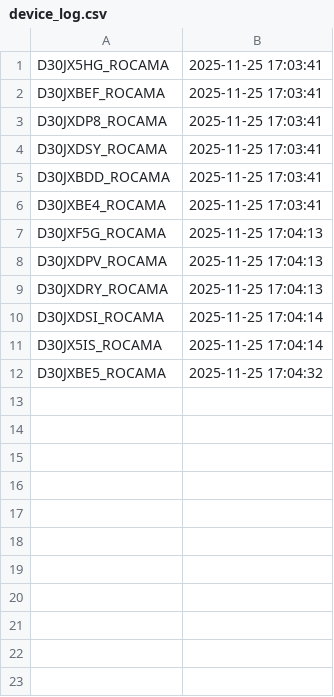
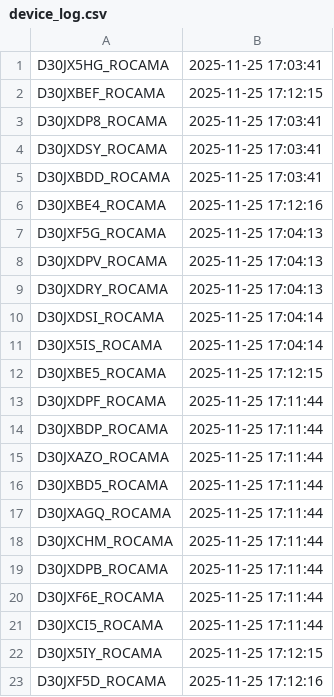
Before and after one commit to gganada/Huenit_update_repo, a CSV file: logs/device_log.csv, drawn as a sheet.

Commit message:
🎯 K210 펌웨어 업데이트 완료 - 총 22개 장치 로그 업데이트

```diff
--- a/logs/device_log.csv
+++ b/logs/device_log.csv
@@ -1,3 +1,3 @@
 D30JX5HG_ROCAMA,2025-11-25 17:03:41
-D30JXBEF_ROCAMA,2025-11-25 17:03:41
+D30JXBEF_ROCAMA,2025-11-25 17:12:15
 D30JXDP8_ROCAMA,2025-11-25 17:03:41
@@ -5,3 +5,3 @@ D30JXDSY_ROCAMA,2025-11-25 17:03:41
 D30JXBDD_ROCAMA,2025-11-25 17:03:41
-D30JXBE4_ROCAMA,2025-11-25 17:03:41
+D30JXBE4_ROCAMA,2025-11-25 17:12:16
 D30JXF5G_ROCAMA,2025-11-25 17:04:13
@@ -11,2 +11,13 @@ D30JXDSI_ROCAMA,2025-11-25 17:04:14
 D30JX5IS_ROCAMA,2025-11-25 17:04:14
-D30JXBE5_ROCAMA,2025-11-25 17:04:32
+D30JXBE5_ROCAMA,2025-11-25 17:12:15
+D30JXDPF_ROCAMA,2025-11-25 17:11:44
+D30JXBDP_ROCAMA,2025-11-25 17:11:44
+D30JXAZO_ROCAMA,2025-11-25 17:11:44
+D30JXBD5_ROCAMA,2025-11-25 17:11:44
+D30JXAGQ_ROCAMA,2025-11-25 17:11:44
+D30JXCHM_ROCAMA,2025-11-25 17:11:44
+D30JXDPB_ROCAMA,2025-11-25 17:11:44
+D30JXF6E_ROCAMA,2025-11-25 17:11:44
+D30JXCI5_ROCAMA,2025-11-25 17:11:44
+D30JX5IY_ROCAMA,2025-11-25 17:12:15
+D30JXF5D_ROCAMA,2025-11-25 17:12:16
```
